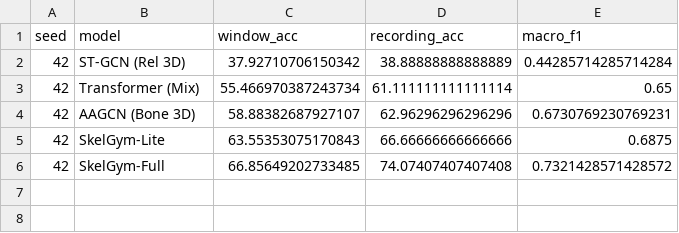
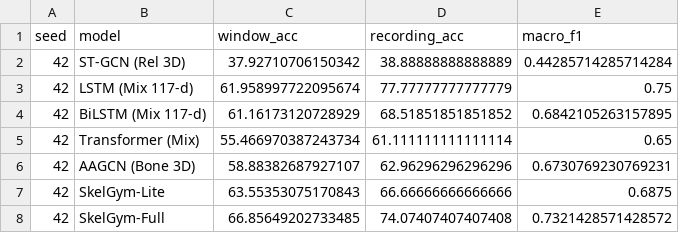
Before and after one commit to nxc1802/Gym_Classification, a CSV file: outputs/external/mmfit/metrics_open_runs.csv, drawn as a sheet.

```diff
--- a/outputs/external/mmfit/metrics_open_runs.csv
+++ b/outputs/external/mmfit/metrics_open_runs.csv
@@ -2,2 +2,4 @@ seed,model,window_acc,recording_acc,macro_f1
 42,ST-GCN (Rel 3D),37.92710706150342,38.88888888888889,0.44285714285714284
+42,LSTM (Mix 117-d),61.958997722095674,77.77777777777779,0.75
+42,BiLSTM (Mix 117-d),61.16173120728929,68.51851851851852,0.6842105263157895
 42,Transformer (Mix),55.466970387243734,61.111111111111114,0.65
```
Also changed, not shown: outputs/external/mmfit/metrics_closed.csv, outputs/external/mmfit/metrics_closed_runs.csv, 31 other files.
